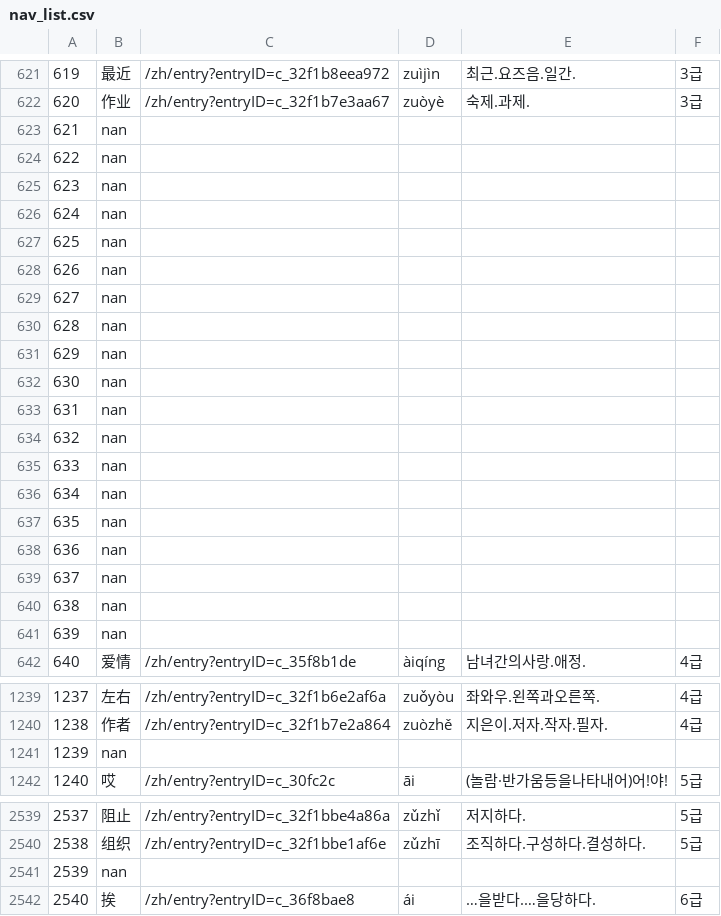
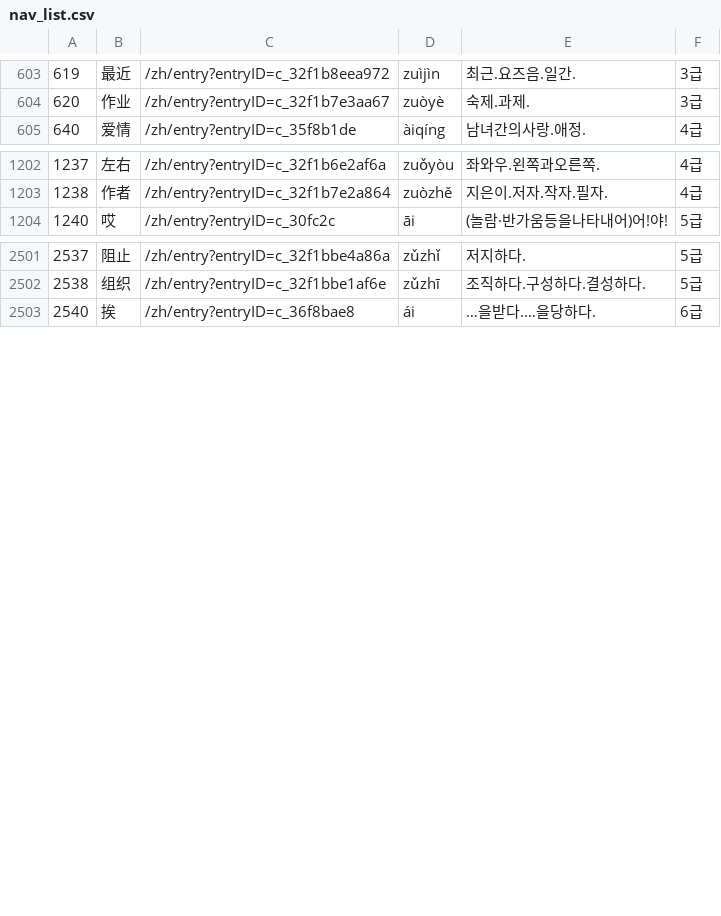
Before and after one commit to hyeon-seung-lee/chn_words_website, a CSV file: csv/nav_list.csv, drawn as a sheet; only a part is shown, gaps mark what is left out; the diff covers the shown part only; the diff names each change by its address in the sheet, - before the commit and + after, or states it on an @@ line.

Commit message:
ceased
find relational letter id numbers and save excel file(rel_retter).
I feel limitation of my ability to build  a website. I should make links each pages.
so I cease it until I can do it someday.

```diff
--- a/csv/nav_list.csv
+++ b/csv/nav_list.csv
-row 623: 621 | nan
-row 624: 622 | nan
-row 625: 623 | nan
-row 626: 624 | nan
-row 627: 625 | nan
-row 628: 626 | nan
-row 629: 627 | nan
-row 630: 628 | nan
-row 631: 629 | nan
-row 632: 630 | nan
-row 633: 631 | nan
-row 634: 632 | nan
-row 635: 633 | nan
-row 636: 634 | nan
-row 637: 635 | nan
-row 638: 636 | nan
-row 639: 637 | nan
-row 640: 638 | nan
-row 641: 639 | nan
-row 1241: 1239 | nan
-row 2541: 2539 | nan
```
Also changed, not shown: 18 removed rows elsewhere in this file, 11 other files.
